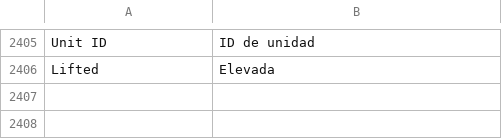
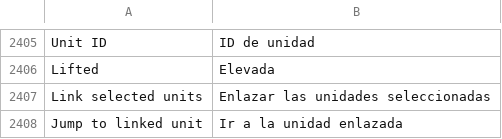
Before and after one commit to stardraft-editor/stardraft, a TSV file: apps/editor/res/lang/es.tsv, drawn as a sheet; only a part is shown, gaps mark what is left out; the diff names each change by its address in the sheet, - before the commit and + after, or states it on an @@ line.

```diff
--- a/apps/editor/res/lang/es.tsv
+++ b/apps/editor/res/lang/es.tsv
+row 2407: Link selected units | Enlazar las unidades seleccionadas
+row 2408: Jump to linked unit | Ir a la unidad enlazada
```
Also changed, not shown: apps/editor/res/lang/ko.tsv, apps/editor/res/lang/ru.tsv, 11 other files.
